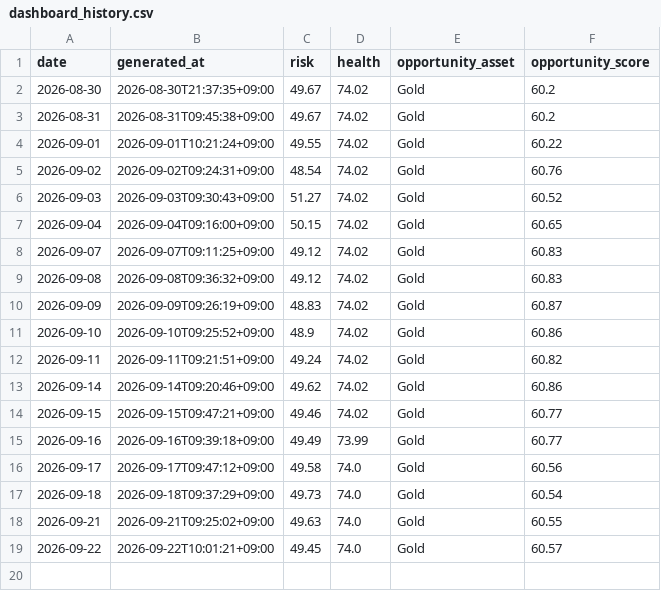
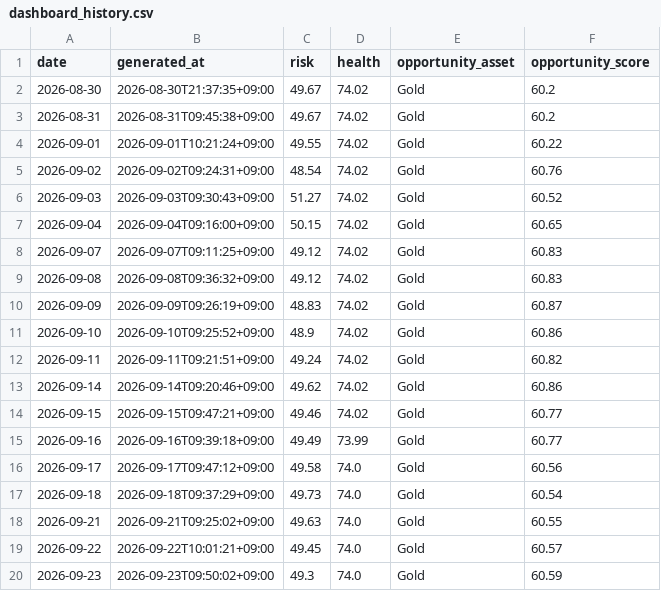
Before and after one commit to mia2628/portfolio_intelligence, a CSV file: data/dashboard_history.csv, drawn as a sheet; the diff names each change by its address in the sheet, - before the commit and + after, or states it on an @@ line.

```diff
--- a/data/dashboard_history.csv
+++ b/data/dashboard_history.csv
+row 20: 2026-09-23 | 2026-09-23T09:50:02+09:00 | 49.3 | 74.0 | Gold | 60.59
```
Also changed, not shown: 3 other files.
